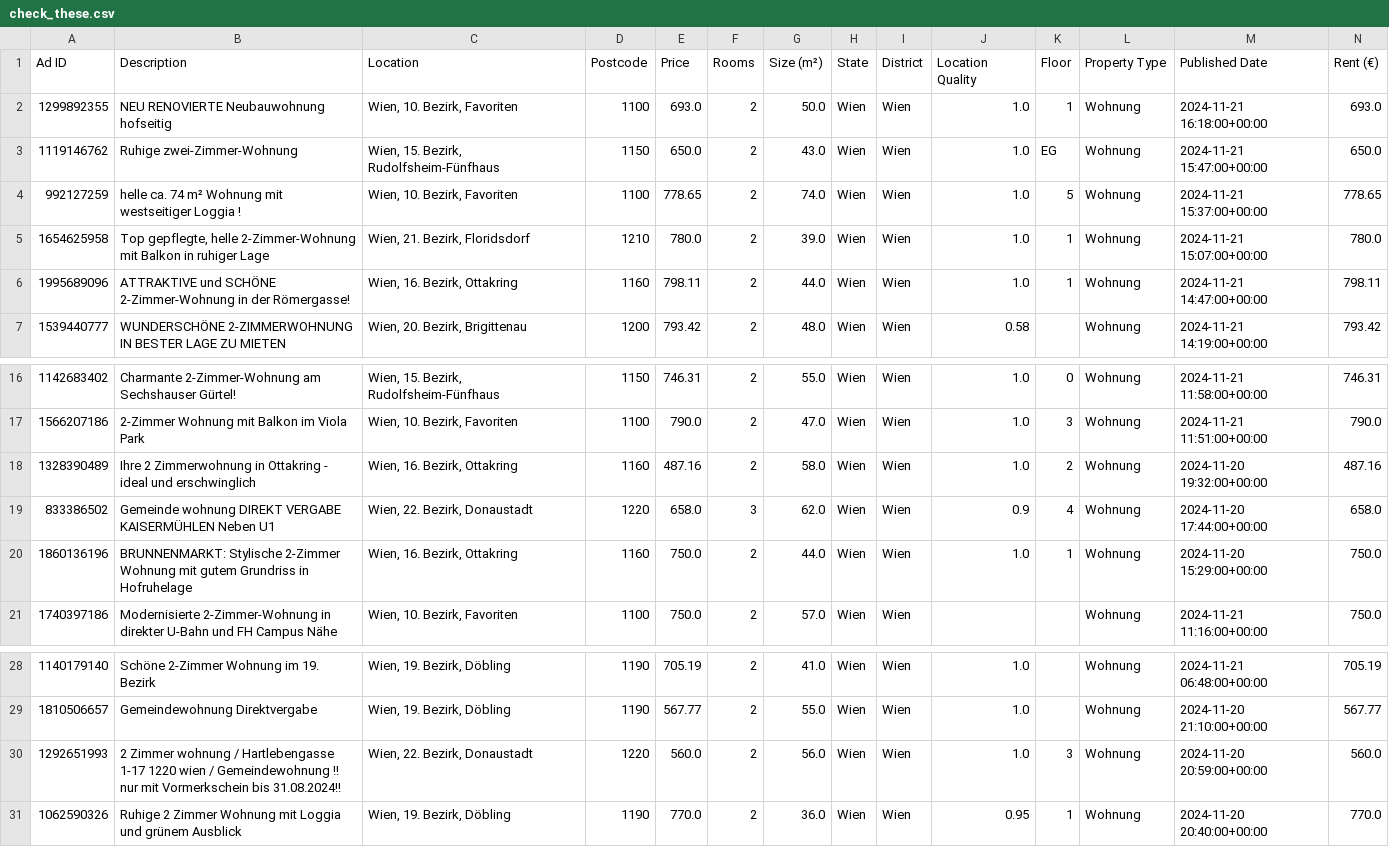
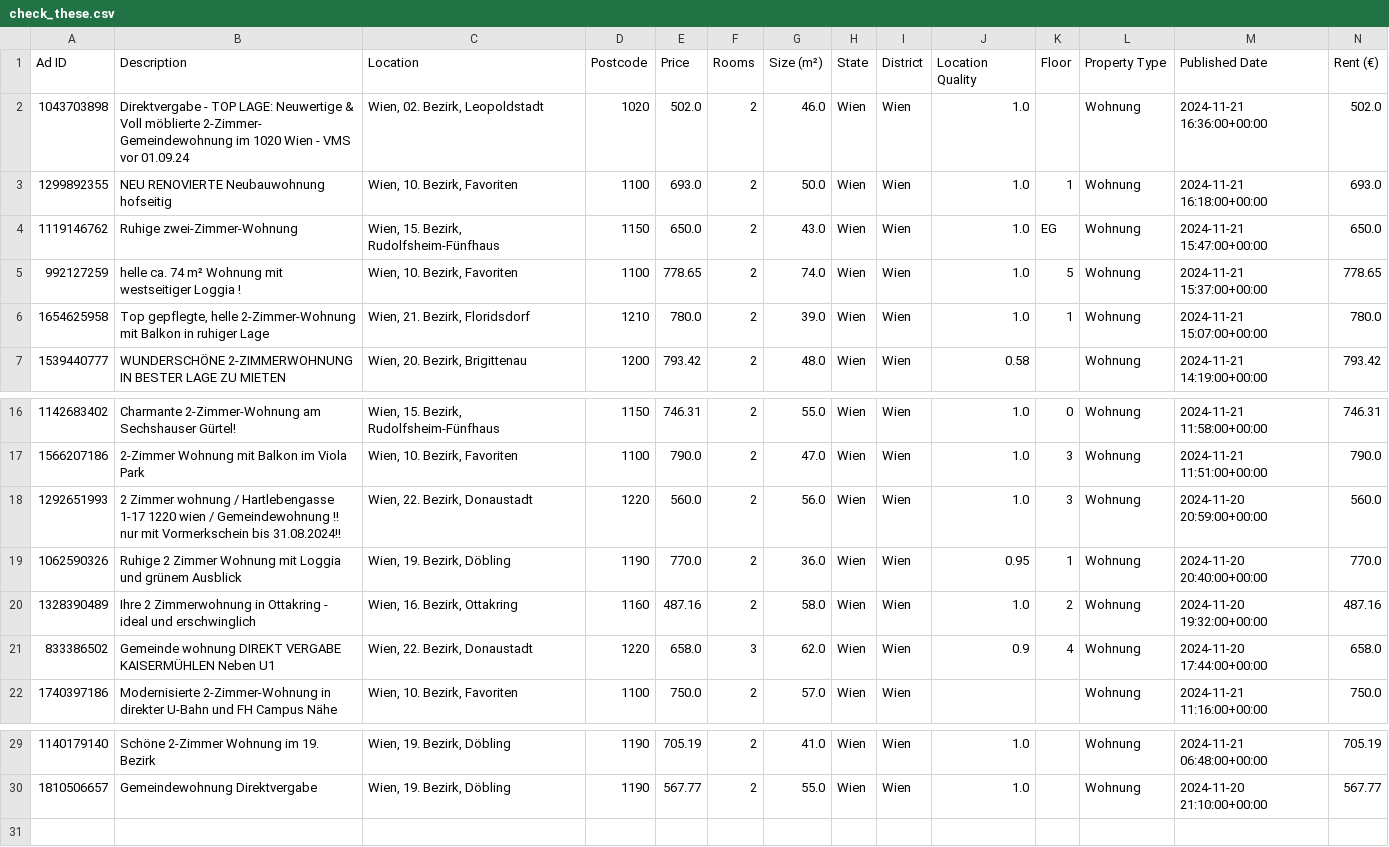
Before and after one commit to nireven/N-renting-in-vienna, a CSV file: check_these.csv, drawn as a sheet; only a part is shown, gaps mark what is left out; removed rows and columns are numbered as before the commit, all else as after; rows hold the shown columns only; the diff names each change by its address in the sheet, - before the commit and + after, or states it on an @@ line.

```diff
--- a/check_these.csv
+++ b/check_these.csv
+row 2: 1043703898 | Direktvergabe - TOP LAGE: Neuwertige & Voll möblierte 2-Zimmer- Gemeindewohnung im 1020 Wien - VMS vor 01.09.24 | Wien, 02. Bezirk, Leopoldstadt | 1020 | 502.0 | 2 | 46.0 | Wien | Wien | 1.0 |  | Wohnung | 2024-11-21 16:36:00+00:00 | 502.0
-row 6: 1995689096 | ATTRAKTIVE und SCHÖNE 2-Zimmer-Wohnung in der Römergasse! | Wien, 16. Bezirk, Ottakring | 1160 | 798.11 | 2 | 44.0 | Wien | Wien | 1.0 | 1 | Wohnung | 2024-11-21 14:47:00+00:00 | 798.11
@@ row 30 moved to row 18: 1292651993 @@
@@ row 31 moved to row 19: 1062590326 @@
-row 20: 1860136196 | BRUNNENMARKT: Stylische 2-Zimmer Wohnung mit gutem Grundriss in Hofruhelage | Wien, 16. Bezirk, Ottakring | 1160 | 750.0 | 2 | 44.0 | Wien | Wien | 1.0 | 1 | Wohnung | 2024-11-20 15:29:00+00:00 | 750.0
```
Also changed, not shown: listings/rental_data.csv, 1 other file.
